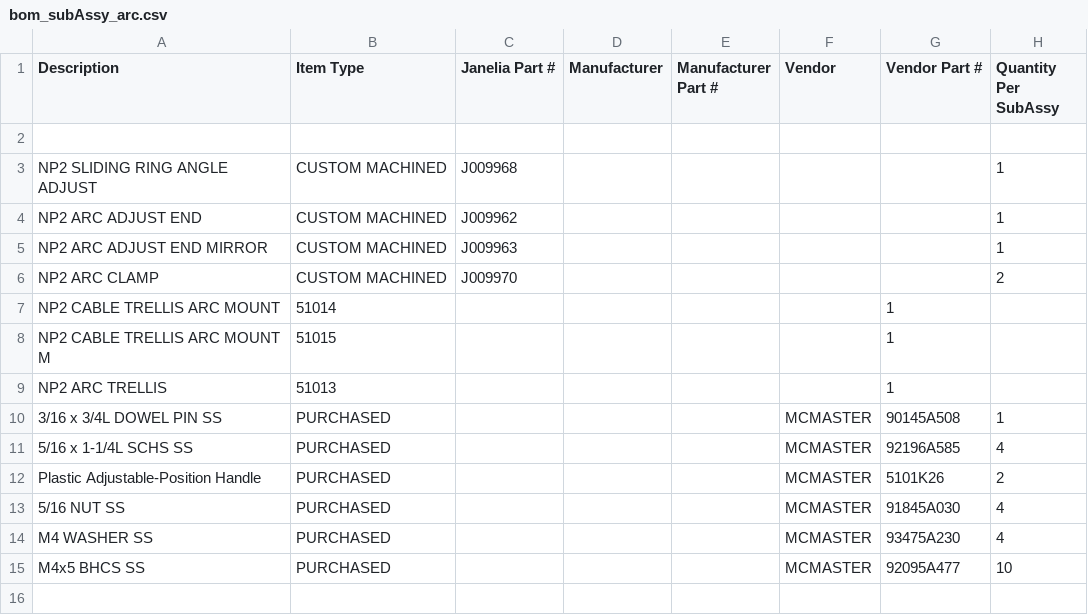
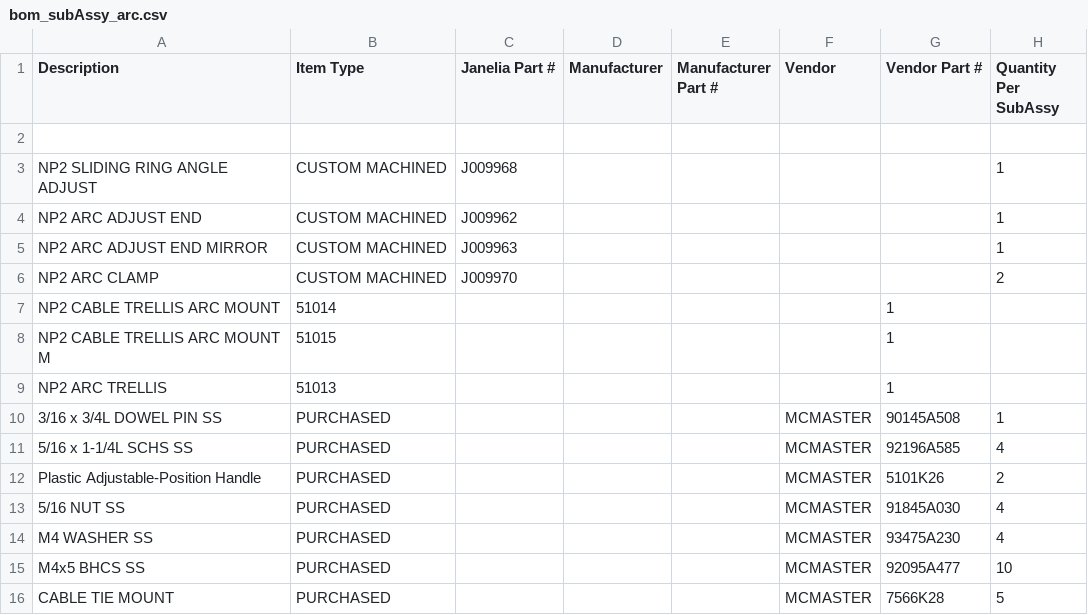
Before and after one commit to jonbarnold/mis-bom, a CSV file: bom/bom_subAssy_arc.csv, drawn as a sheet.

Commit message:
Update bom_subAssy_arc.csv
Add cable tie mounts

```diff
--- a/bom/bom_subAssy_arc.csv
+++ b/bom/bom_subAssy_arc.csv
@@ -15 +15,2 @@ M4 WASHER SS,PURCHASED,,,,MCMASTER,93475A230,4
 M4x5 BHCS SS,PURCHASED,,,,MCMASTER,92095A477,10
+CABLE TIE MOUNT,PURCHASED,,,,MCMASTER,7566K28,5
```
